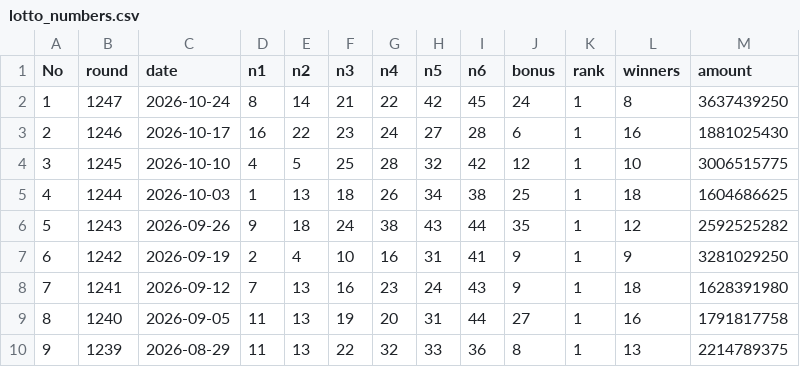
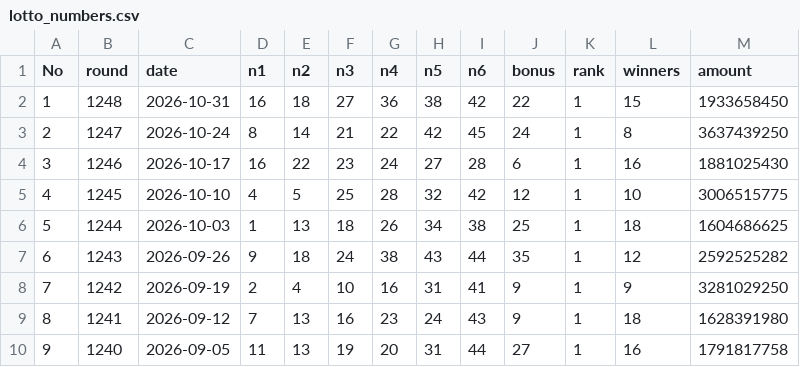
Before and after one commit to kakkoii1085-pixel/lotto-insight, a CSV file: public/lotto_numbers.csv, drawn as a sheet; only a part is shown; the shorter side is filled out with more unchanged rows; addresses are those after the commit; the diff names each change by its address in the sheet, - before the commit and + after, or states it on an @@ line.

Commit message:
1248회 로또 데이터 추가 (2026-10-31)

```diff
--- a/public/lotto_numbers.csv
+++ b/public/lotto_numbers.csv
+row 2: 1 | 1248 | 2026-10-31 | 16 | 18 | 27 | 36 | 38 | 42 | 22 | 1 | 15 | 1933658450
@@ column A (No) renumbered from row 3 down @@
```
